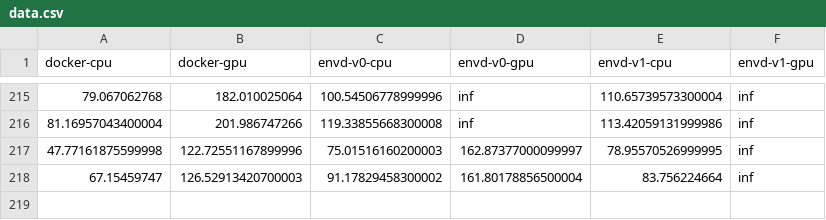
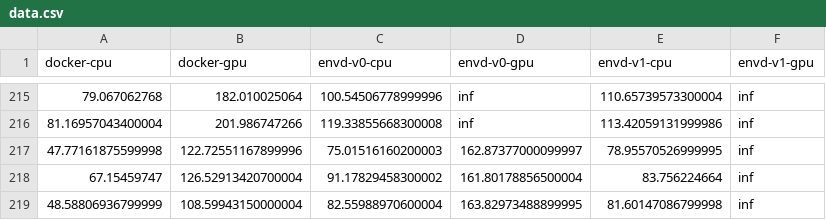
Before and after one commit to tensorchord/envd-nightly, a CSV file: data.csv, drawn as a sheet; only a part is shown, gaps mark what is left out.

Commit message:
CI: update benchmark data and image
Signed-off-by: github-actions-bot <github-actions-bot@users.noreply.github.com>

```diff
--- a/data.csv
+++ b/data.csv
@@ -217,2 +217,3 @@ docker-cpu,docker-gpu,envd-v0-cpu,envd-v0-gpu,envd-v1-cpu,envd-v1-gpu
 47.77161875599998,122.72551167899996,75.01516160200003,162.87377000099997,78.95570526999995,inf
-67.15459747,126.52913420700003,91.17829458300002,161.80178856500004,83.756224664,inf
+67.15459747,126.52913420700004,91.17829458300002,161.80178856500004,83.756224664,inf
+48.58806936799999,108.59943150000004,82.55988970600004,163.82973488899995,81.60147086799998,inf
```
Also changed, not shown: 1 other file.
